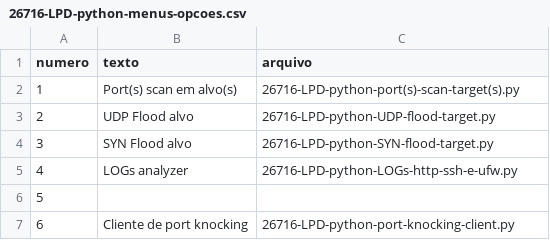
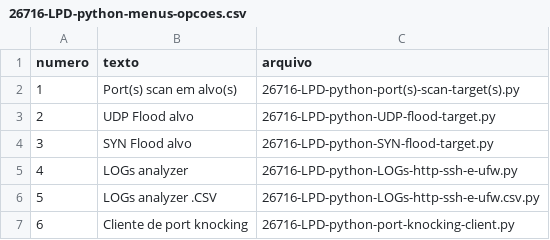
Before and after one commit to robranco/MESI-LPD-Python, a CSV file: 26716-LPD-python-menus-opcoes.csv, drawn as a sheet.

```diff
--- a/26716-LPD-python-menus-opcoes.csv
+++ b/26716-LPD-python-menus-opcoes.csv
@@ -5,3 +5,3 @@ numero,texto,arquivo
 4,LOGs analyzer,26716-LPD-python-LOGs-http-ssh-e-ufw.py
-5,,
+5,LOGs analyzer .CSV,26716-LPD-python-LOGs-http-ssh-e-ufw.csv.py
 6,Cliente de port knocking,26716-LPD-python-port-knocking-client.py
```
Also changed, not shown: 1 other file.
